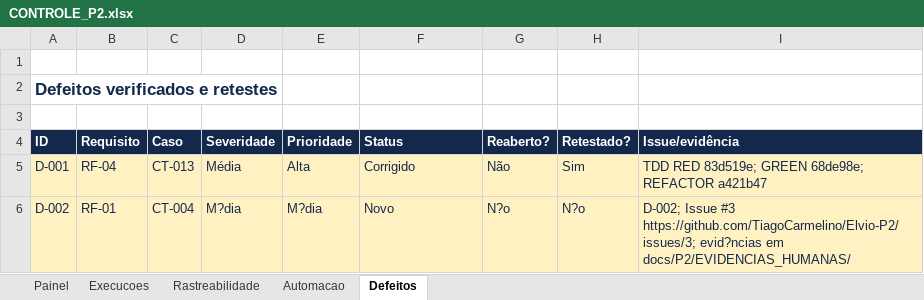
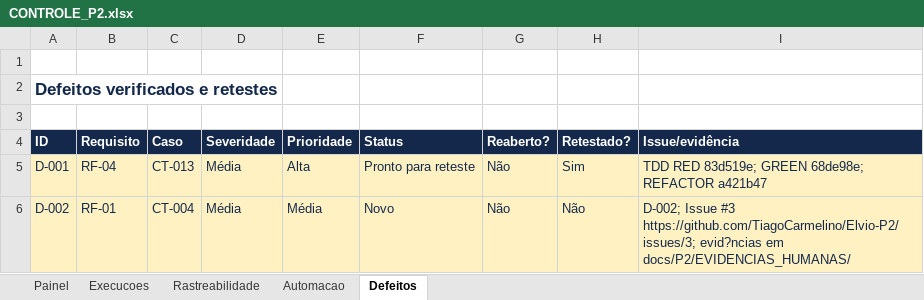
Before and after one commit to TiagoCarmelino/Elvio-P2, an Excel workbook: docs/P2/CONTROLE_P2.xlsx, sheet Defeitos, drawn as a sheet; values as stored, in another font and other column widths than the file's, no borders; the diff names each change by its address in the sheet, - before the commit and + after, or states it on an @@ line.

Commit message:
docs: preparar apendices e status para entrega P2

```diff
--- a/docs/P2/CONTROLE_P2.xlsx (sheet Defeitos)
+++ b/docs/P2/CONTROLE_P2.xlsx (sheet Defeitos)
-F5 (Status): Corrigido
+F5 (Status): Pronto para reteste
-D6 (Severidade): M?dia
+D6 (Severidade): Média
-E6 (Prioridade): M?dia
+E6 (Prioridade): Média
-G6 (Reaberto?): N?o
+G6 (Reaberto?): Não
-H6 (Retestado?): N?o
+H6 (Retestado?): Não
```
Also changed, not shown: sheet Painel, 14 other files.
